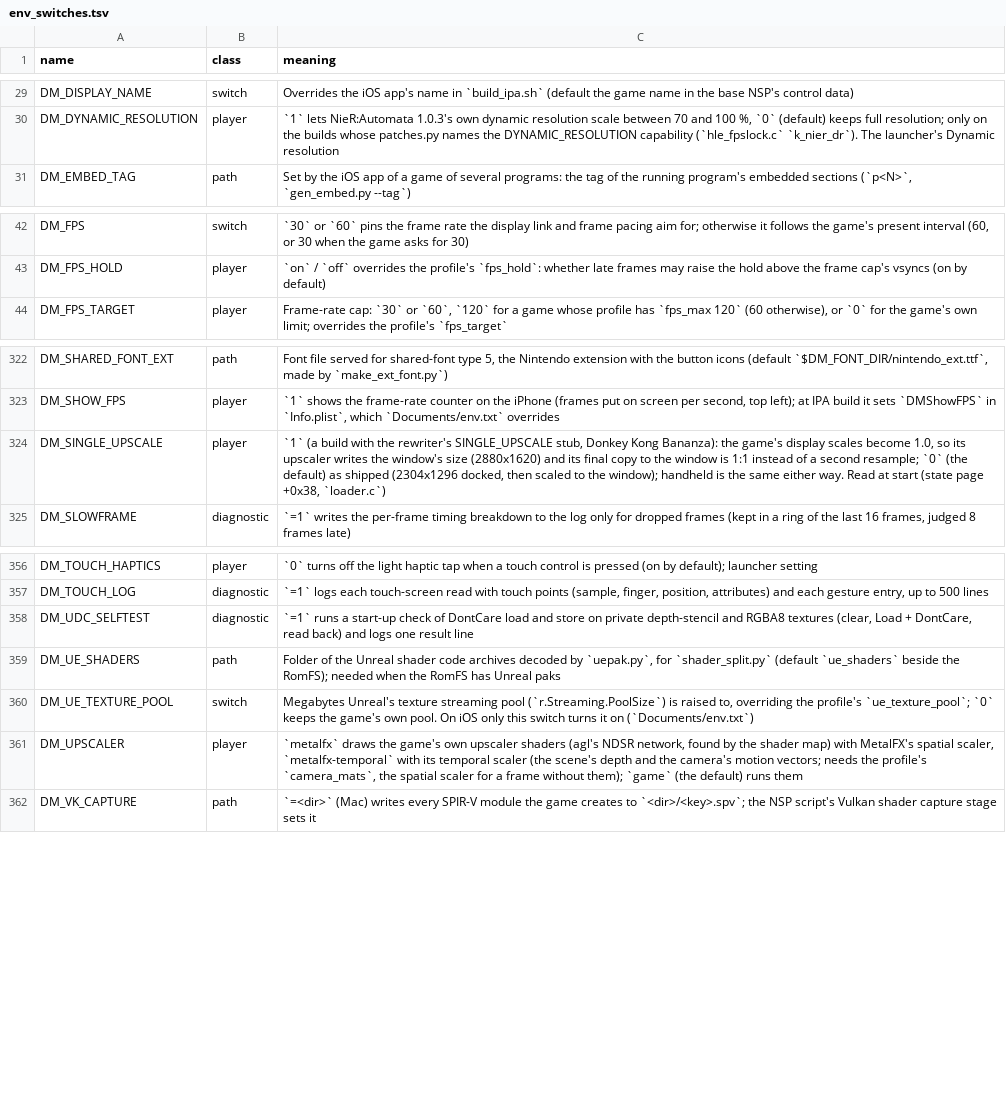
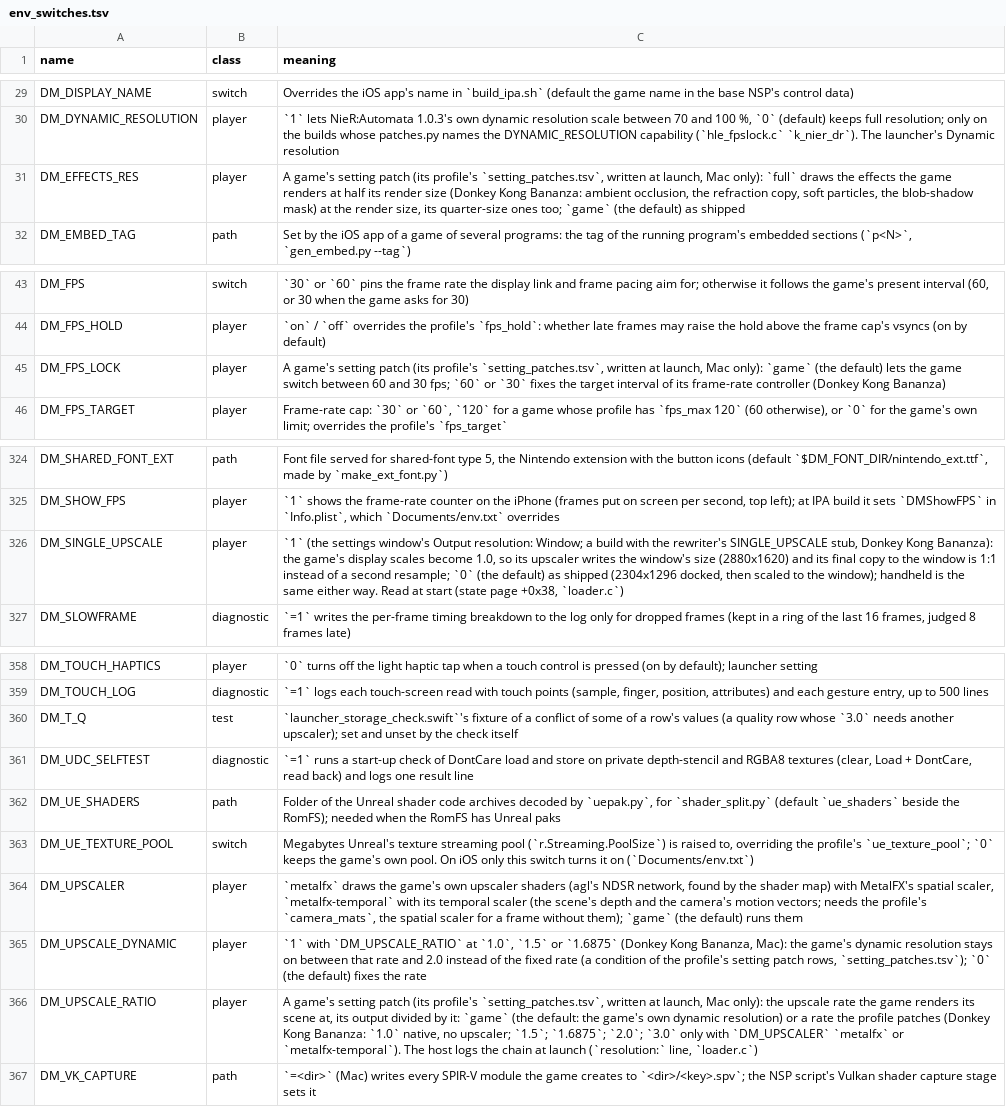
Before and after one commit to lunks/nxnative, a TSV file: docs/env_switches.tsv, drawn as a sheet; only a part is shown, gaps mark what is left out.

Commit message:
Resolution model (upscaler quality, dynamic resolution, effects resolution) and frame rate lock, as setting patches

```diff
--- a/docs/env_switches.tsv
+++ b/docs/env_switches.tsv
@@ -30,2 +30,3 @@ DM_DISPLAY_NAME	switch	Overrides the iOS app's name in `build_ipa.sh` (default t
 DM_DYNAMIC_RESOLUTION	player	`1` lets NieR:Automata 1.0.3's own dynamic resolution scale between 70 and 100 %, `0` (default) keeps full resolution; only on the builds whose patches.py names the DYNAMIC_RESOLUTION capability (`hle_fpslock.c` `k_nier_dr`). The launcher's Dynamic resolution
+DM_EFFECTS_RES	player	A game's setting patch (its profile's `setting_patches.tsv`, written at launch, Mac only): `full` draws the effects the game renders at half its render size (Donkey Kong Bananza: ambient occlusion, the refraction copy, soft particles, the blob-shadow mask) at the render size, its quarter-size ones too; `game` (the default) as shipped
 DM_EMBED_TAG	path	Set by the iOS app of a game of several programs: the tag of the running program's embedded sections (`p<N>`, `gen_embed.py --tag`)
@@ -43,2 +44,3 @@ DM_FPS	switch	`30` or `60` pins the frame rate the display link and frame pacing
 DM_FPS_HOLD	player	`on` / `off` overrides the profile's `fps_hold`: whether late frames may raise the hold above the frame cap's vsyncs (on by default)
+DM_FPS_LOCK	player	A game's setting patch (its profile's `setting_patches.tsv`, written at launch, Mac only): `game` (the default) lets the game switch between 60 and 30 fps; `60` or `30` fixes the target interval of its frame-rate controller (Donkey Kong Bananza)
 DM_FPS_TARGET	player	Frame-rate cap: `30` or `60`, `120` for a game whose profile has `fps_max 120` (60 otherwise), or `0` for the game's own limit; overrides the profile's `fps_target`
@@ -323,3 +325,3 @@ DM_SHARED_FONT_EXT	path	Font file served for shared-font type 5, the Nintendo ex
 DM_SHOW_FPS	player	`1` shows the frame-rate counter on the iPhone (frames put on screen per second, top left); at IPA build it sets `DMShowFPS` in `Info.plist`, which `Documents/env.txt` overrides
-DM_SINGLE_UPSCALE	player	`1` (a build with the rewriter's SINGLE_UPSCALE stub, Donkey Kong Bananza): the game's display scales become 1.0, so its upscaler writes the window's size (2880x1620) and its final copy to the window is 1:1 instead of a second resample; `0` (the default) as shipped (2304x1296 docked, then scaled to the window); handheld is the same either way. Read at start (state page +0x38, `loader.c`)
+DM_SINGLE_UPSCALE	player	`1` (the settings window's Output resolution: Window; a build with the rewriter's SINGLE_UPSCALE stub, Donkey Kong Bananza): the game's display scales become 1.0, so its upscaler writes the window's size (2880x1620) and its final copy to the window is 1:1 instead of a second resample; `0` (the default) as shipped (2304x1296 docked, then scaled to the window); handheld is the same either way. Read at start (state page +0x38, `loader.c`)
 DM_SLOWFRAME	diagnostic	`=1` writes the per-frame timing breakdown to the log only for dropped frames (kept in a ring of the last 16 frames, judged 8 frames late)
@@ -357,2 +359,3 @@ DM_TOUCH_HAPTICS	player	`0` turns off the light haptic tap when a touch control
 DM_TOUCH_LOG	diagnostic	`=1` logs each touch-screen read with touch points (sample, finger, position, attributes) and each gesture entry, up to 500 lines
+DM_T_Q	test	`launcher_storage_check.swift`'s fixture of a conflict of some of a row's values (a quality row whose `3.0` needs another upscaler); set and unset by the check itself
 DM_UDC_SELFTEST	diagnostic	`=1` runs a start-up check of DontCare load and store on private depth-stencil and RGBA8 textures (clear, Load + DontCare, read back) and logs one result line
@@ -361,2 +364,4 @@ DM_UE_TEXTURE_POOL	switch	Megabytes Unreal's texture streaming pool (`r.Streamin
 DM_UPSCALER	player	`metalfx` draws the game's own upscaler shaders (agl's NDSR network, found by the shader map) with MetalFX's spatial scaler, `metalfx-temporal` with its temporal scaler (the scene's depth and the camera's motion vectors; needs the profile's `camera_mats`, the spatial scaler for a frame without them); `game` (the default) runs them
+DM_UPSCALE_DYNAMIC	player	`1` with `DM_UPSCALE_RATIO` at `1.0`, `1.5` or `1.6875` (Donkey Kong Bananza, Mac): the game's dynamic resolution stays on between that rate and 2.0 instead of the fixed rate (a condition of the profile's setting patch rows, `setting_patches.tsv`); `0` (the default) fixes the rate
+DM_UPSCALE_RATIO	player	A game's setting patch (its profile's `setting_patches.tsv`, written at launch, Mac only): the upscale rate the game renders its scene at, its output divided by it: `game` (the default: the game's own dynamic resolution) or a rate the profile patches (Donkey Kong Bananza: `1.0` native, no upscaler; `1.5`; `1.6875`; `2.0`; `3.0` only with `DM_UPSCALER` `metalfx` or `metalfx-temporal`). The host logs the chain at launch (`resolution:` line, `loader.c`)
 DM_VK_CAPTURE	path	`=<dir>` (Mac) writes every SPIR-V module the game creates to `<dir>/<key>.spv`; the NSP script's Vulkan shader capture stage sets it
```
Also changed, not shown: dm/games/040074A01BF12000/game.tsv, dm/games/settings.tsv, 28 other files.
